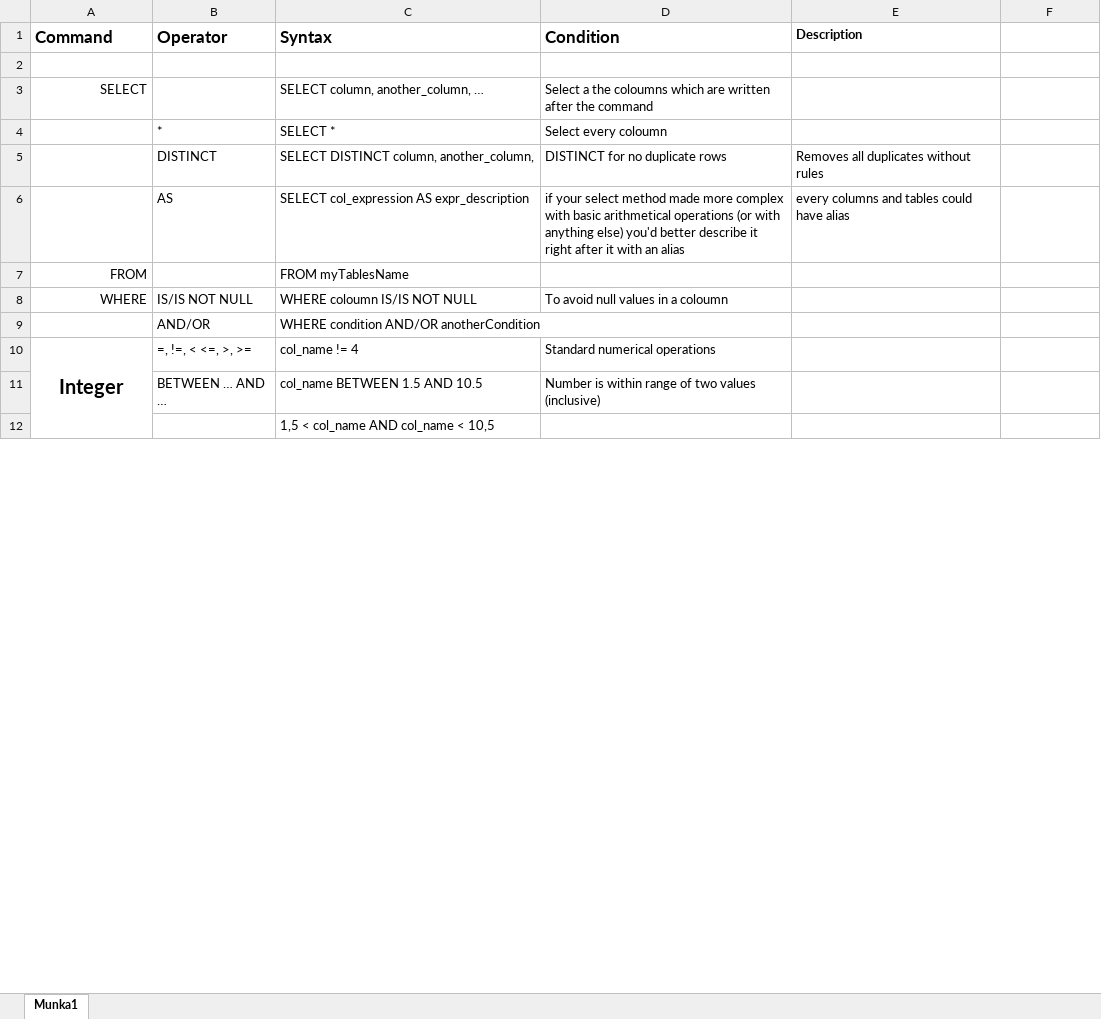
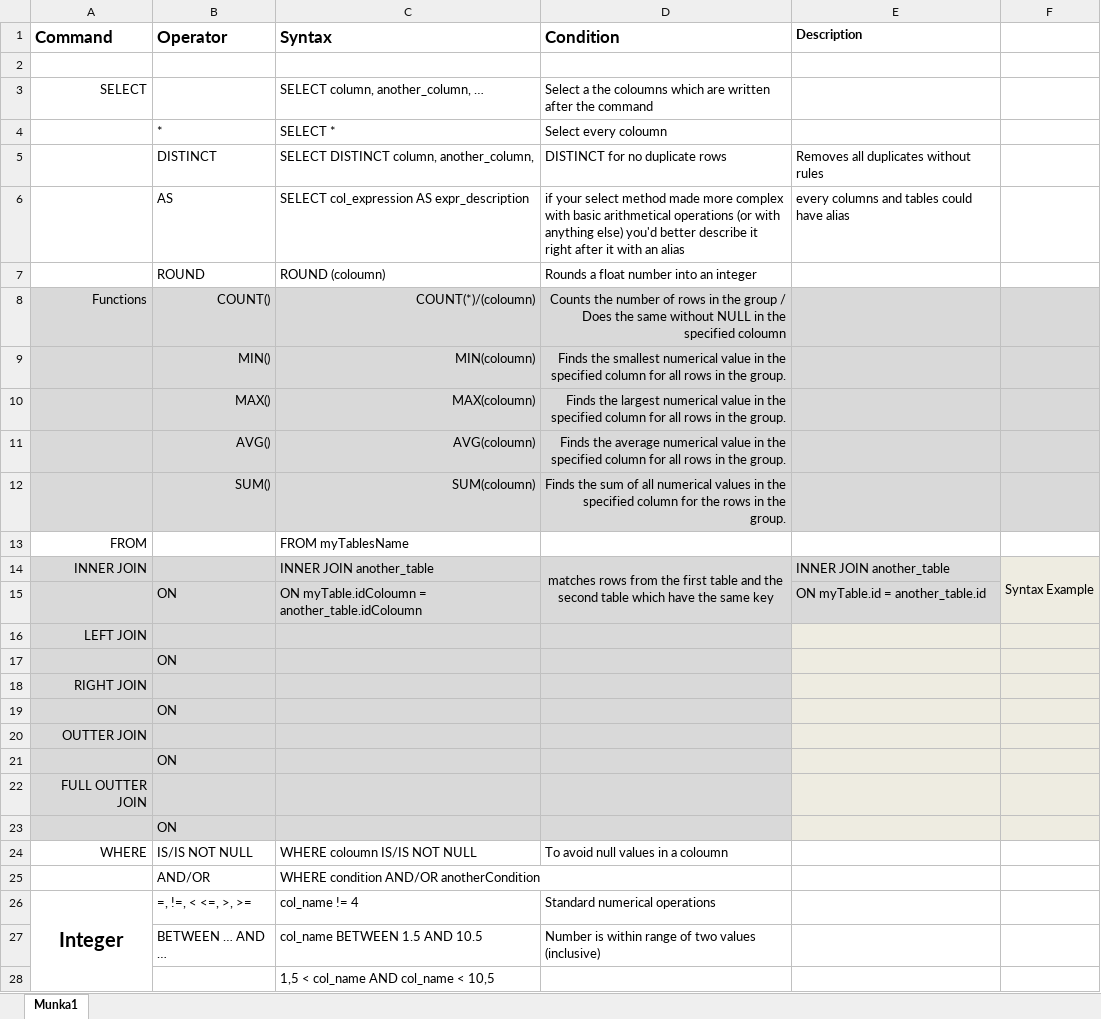
Before and after one commit to greenfox-academy/FabrizioFinta, an Excel workbook: Week-06/Day04/SQL.xlsx, sheet Munka1, drawn as a sheet; only a part is shown; values as stored, in another font and other column widths than the file's, no borders; the diff covers the shown part only; the diff names each change by its address in the sheet, - before the commit and + after, or states it on an @@ line.

```diff
--- a/Week-06/Day04/SQL.xlsx (sheet Munka1)
+++ b/Week-06/Day04/SQL.xlsx (sheet Munka1)
+row 7:  | ROUND | ROUND (coloumn) | Rounds a float number into an integer
+row 8: Functions | COUNT() | COUNT(*)/(coloumn) | Counts the number of rows in the group / Does the same without NULL in the specified coloumn
+row 9:  | MIN() | MIN(coloumn) | Finds the smallest numerical value in the specified column for all rows in the group.
+row 10:  | MAX() | MAX(coloumn) | Finds the largest numerical value in the specified column for all rows in the group.
+row 11:  | AVG() | AVG(coloumn) | Finds the average numerical value in the specified column for all rows in the group.
+row 12:  | SUM() | SUM(coloumn) | Finds the sum of all numerical values in the specified column for the rows in the group.
@@ row 26 moved to row 14: INNER JOIN @@
@@ row 27 moved to row 15: ON @@
+row 16: LEFT JOIN
+row 17:  | ON
+row 18: RIGHT JOIN
+row 19:  | ON
+row 20: OUTTER JOIN
+row 21:  | ON
+row 22: FULL OUTTER JOIN
+row 23:  | ON
```
Also changed, not shown: 32 added rows and 7 edited cells elsewhere in this sheet, 9 other files.
